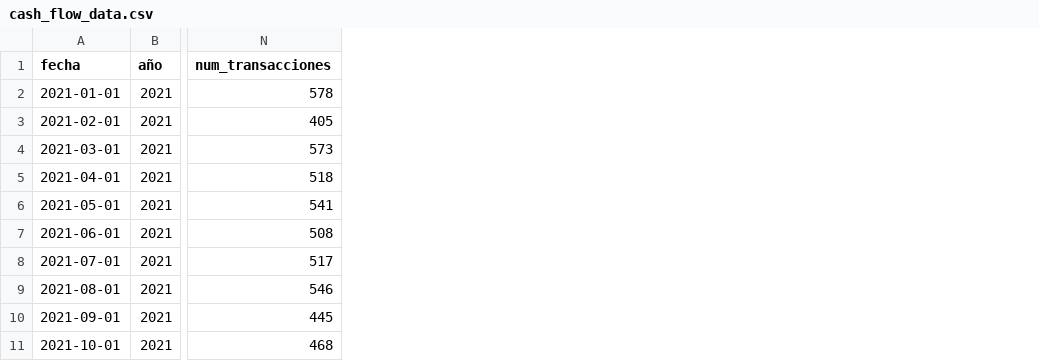
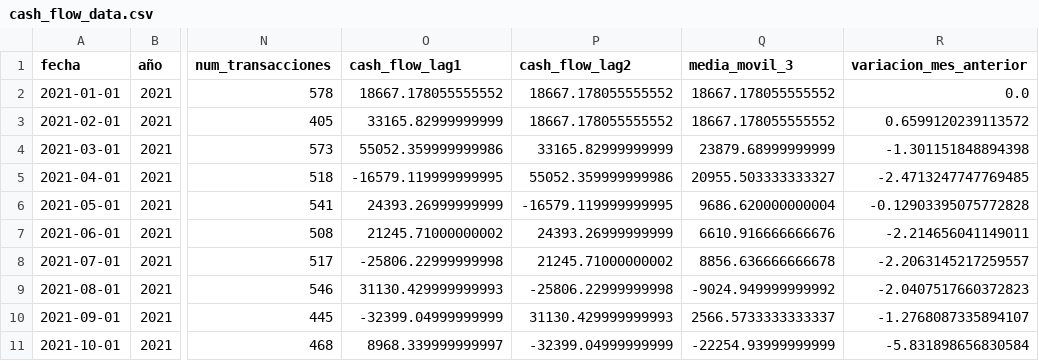
Before and after one commit to ItsJpmJpm/cash_flow_forecasting, a CSV file: data/raw/cash_flow_data.csv, drawn as a sheet; only a part is shown, gaps mark what is left out; the diff names each change by its address in the sheet, - before the commit and + after, or states it on an @@ line.

```diff
--- a/data/raw/cash_flow_data.csv
+++ b/data/raw/cash_flow_data.csv
+column O (cash_flow_lag1), rows 2-11: 18667.178055555552 | 33165.82999999999 | 55052.359999999986 | -16579.119999999995 | 24393.26999999999 | 21245.71000000002 | -25806.22999999998 | 31130.429999999993 | -32399.04999999999 | 8968.339999999997
+column P (cash_flow_lag2), rows 2-11: 18667.178055555552 | 18667.178055555552 | 33165.82999999999 | 55052.359999999986 | -16579.119999999995 | 24393.26999999999 | 21245.71000000002 | -25806.22999999998 | 31130.429999999993 | -32399.04999999999
+column Q (media_movil_3), rows 2-11: 18667.178055555552 | 18667.178055555552 | 23879.68999999999 | 20955.503333333327 | 9686.620000000004 | 6610.916666666676 | 8856.636666666678 | -9024.949999999992 | 2566.5733333333337 | -22254.93999999999
+column R (variacion_mes_anterior), rows 2-11: 0.0 | 0.6599120239113572 | -1.301151848894398 | -2.4713247747769485 | -0.12903395075772828 | -2.214656041149011 | -2.2063145217259557 | -2.0407517660372823 | -1.2768087335894107 | -5.831898656830584
```
Also changed, not shown: models/saved/model_comparison.csv, models/saved/predictions_comparison.csv, 12 other files.
